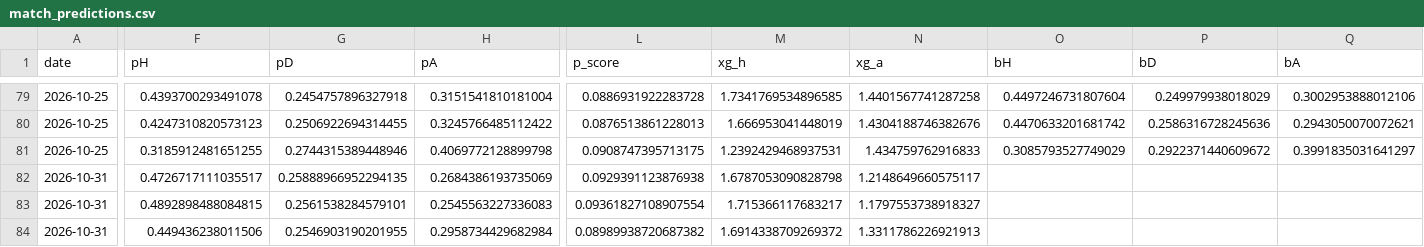
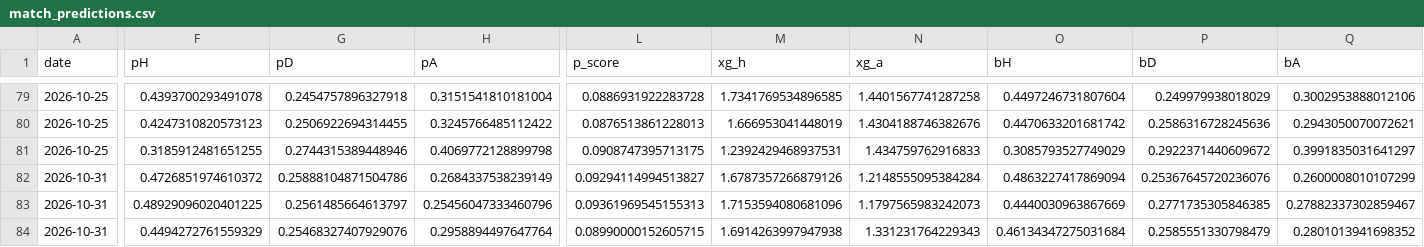
Before and after one commit to shanbhag003/pl-supercomputer, a CSV file: outputs/match_predictions.csv, drawn as a sheet; only a part is shown, gaps mark what is left out; the diff covers the shown part only; the diff names each change by its address in the sheet, - before the commit and + after, or states it on an @@ line.

```diff
--- a/outputs/match_predictions.csv
+++ b/outputs/match_predictions.csv
-F82 (pH): 0.4726717111035517
+F82 (pH): 0.4726851974610372
-G82 (pD): 0.25888966952294135
+G82 (pD): 0.25888104871504786
-H82 (pA): 0.2684386193735069
+H82 (pA): 0.2684337538239149
-L82 (p_score): 0.0929391123876938
+L82 (p_score): 0.09294114994513827
-M82 (xg_h): 1.6787053090828798
+M82 (xg_h): 1.6787357266879126
-N82 (xg_a): 1.2148649660575117
+N82 (xg_a): 1.2148555095384284
-O82 (bH): (empty)
+O82 (bH): 0.4863227417869094
-P82 (bD): (empty)
+P82 (bD): 0.25367645720236076
-Q82 (bA): (empty)
+Q82 (bA): 0.2600008010107299
-F83 (pH): 0.4892898488084815
+F83 (pH): 0.48929096020401225
-G83 (pD): 0.2561538284579101
+G83 (pD): 0.2561485664613797
-H83 (pA): 0.2545563227336083
+H83 (pA): 0.25456047333460796
-L83 (p_score): 0.09361827108907554
+L83 (p_score): 0.09361969545155313
-M83 (xg_h): 1.715366117683217
+M83 (xg_h): 1.7153594080681096
-N83 (xg_a): 1.1797553738918327
+N83 (xg_a): 1.1797565983242073
-O83 (bH): (empty)
+O83 (bH): 0.4440030963867669
-P83 (bD): (empty)
+P83 (bD): 0.2771735305846385
-Q83 (bA): (empty)
+Q83 (bA): 0.27882337302859467
-F84 (pH): 0.449436238011506
+F84 (pH): 0.4494272761559329
-G84 (pD): 0.2546903190201955
+G84 (pD): 0.25468327407929076
-H84 (pA): 0.2958734429682984
+H84 (pA): 0.2958894497647764
-L84 (p_score): 0.08989938720687382
+L84 (p_score): 0.08990000152605715
-M84 (xg_h): 1.6914338709269372
+M84 (xg_h): 1.6914263997947938
-N84 (xg_a): 1.3311786226921913
+N84 (xg_a): 1.331231764229343
-O84 (bH): (empty)
+O84 (bH): 0.46134347275031684
-P84 (bD): (empty)
+P84 (bD): 0.2585551330798479
-Q84 (bA): (empty)
+Q84 (bA): 0.2801013941698352
```
Also changed, not shown: 123 edited cells elsewhere in this file, outputs/fpl_benchmark.csv, outputs/fpl_predictions.csv, 10 other files.
